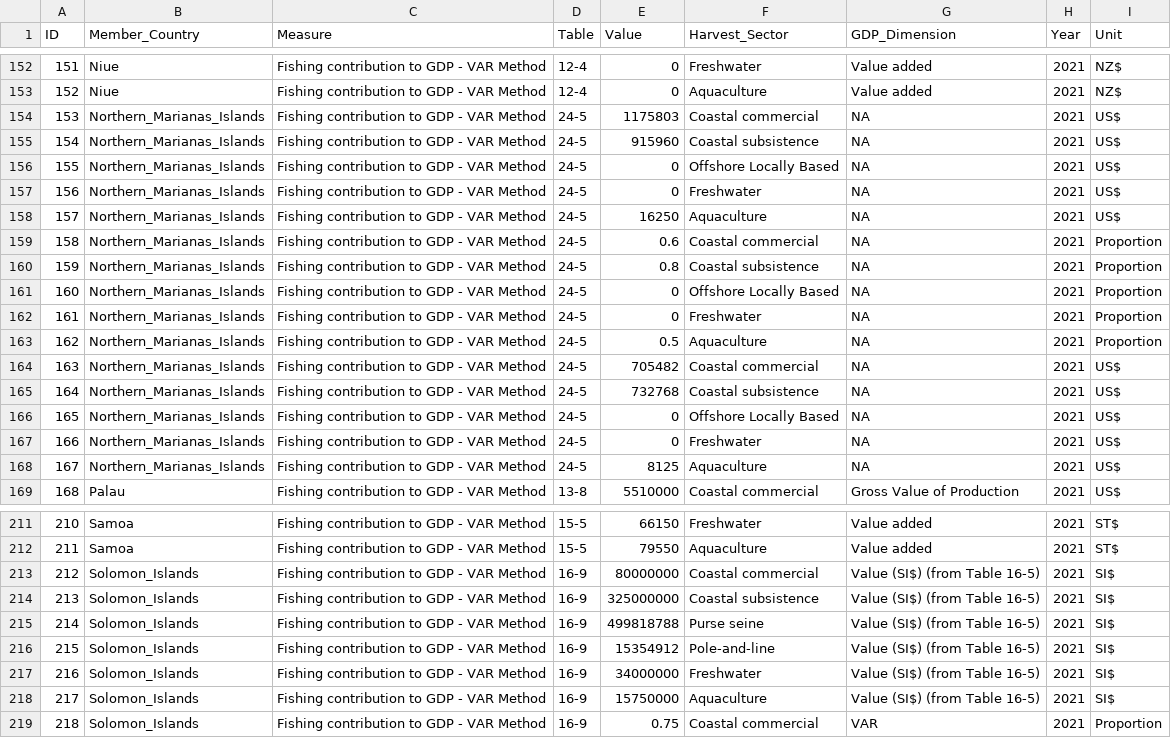
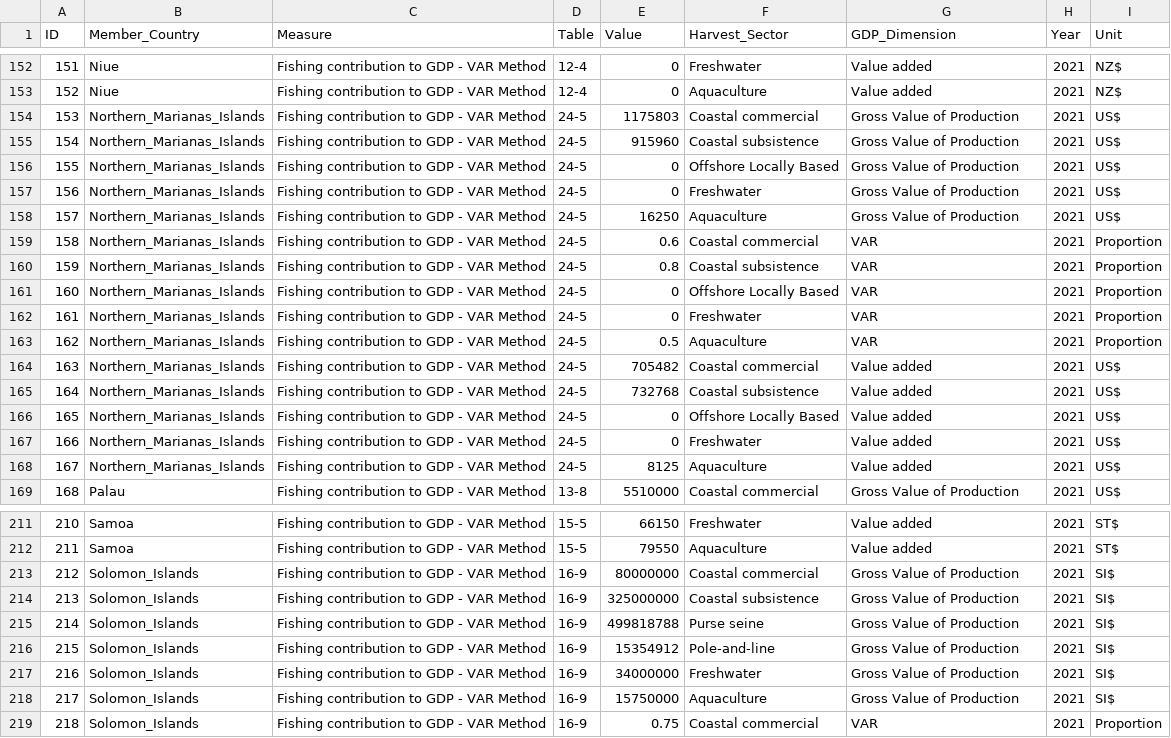
Before and after one commit to PacificCommunity/Benefish_Data_Collection, a CSV file: Data_Output/OUTPUT_Fishing_contribution_to_GDP_VAR_Method.csv, drawn as a sheet; only a part is shown, gaps mark what is left out; the diff names each change by its address in the sheet, - before the commit and + after, or states it on an @@ line.

```diff
--- a/Data_Output/OUTPUT_Fishing_contribution_to_GDP_VAR_Method.csv
+++ b/Data_Output/OUTPUT_Fishing_contribution_to_GDP_VAR_Method.csv
-G154:G158 (GDP_Dimension): NA
+G154:G158 (GDP_Dimension): Gross Value of Production
-G159:G163 (GDP_Dimension): NA
+G159:G163 (GDP_Dimension): VAR
-G164:G168 (GDP_Dimension): NA
+G164:G168 (GDP_Dimension): Value added
-G213:G218 (GDP_Dimension): Value (SI$) (from Table 16-5)
+G213:G218 (GDP_Dimension): Gross Value of Production
```
Also changed, not shown: Data_Output/Standard_Dimensions.csv, 12 other files.
